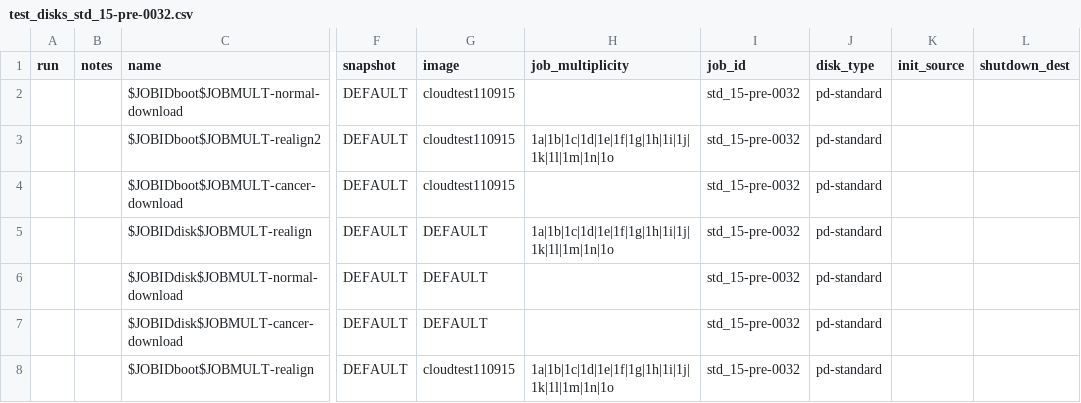
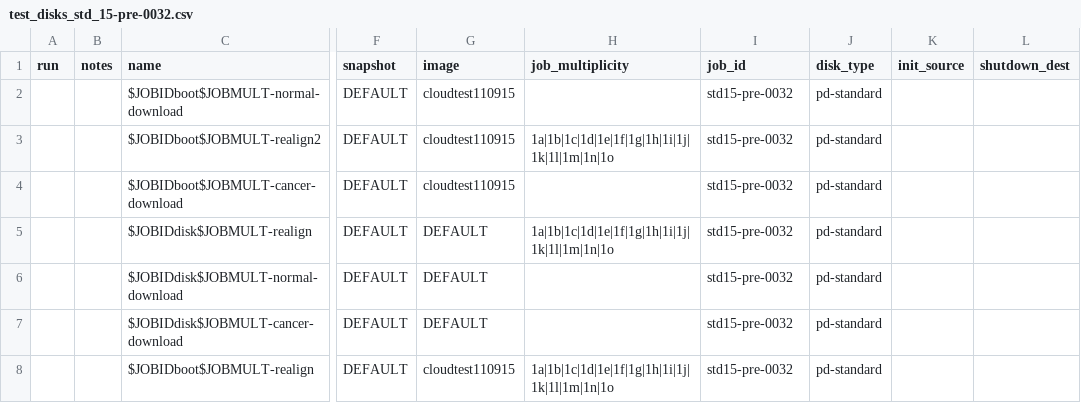
Before and after one commit to collinmelton/DynamicDiskCloudSoftware, a CSV file: TestRuns/5XRuns/test_disks_std_15-pre-0032.csv, drawn as a sheet; only a part is shown, gaps mark what is left out; the diff names each change by its address in the sheet, - before the commit and + after, or states it on an @@ line.

```diff
--- a/TestRuns/5XRuns/test_disks_std_15-pre-0032.csv
+++ b/TestRuns/5XRuns/test_disks_std_15-pre-0032.csv
-I2:I8 (job_id): std_15-pre-0032
+I2:I8 (job_id): std15-pre-0032
```
Also changed, not shown: TestRuns/5XRuns/test_instances_std_15-pre-0032.csv.
